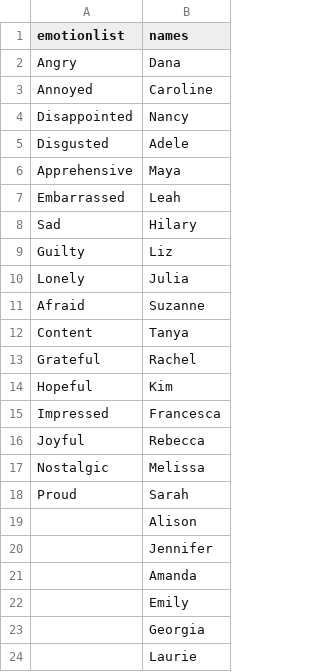
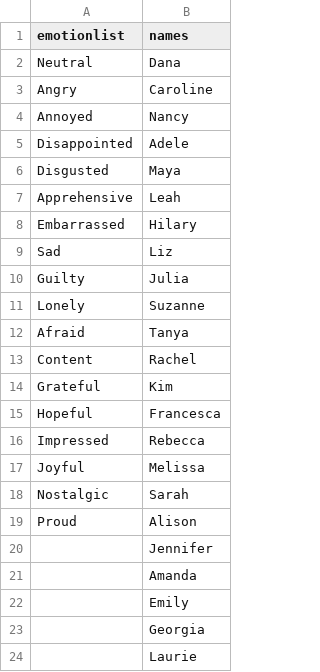
Before and after one commit to amyskerry/NDE, a CSV file: config.csv, drawn as a sheet; only a part is shown.

Commit message:
small change

```diff
--- a/config.csv
+++ b/config.csv
@@ -1,20 +1,20 @@
 emotionlist,names
-Angry,Dana
-Annoyed,Caroline
-Disappointed,Nancy
-Disgusted,Adele
-Apprehensive,Maya
-Embarrassed,Leah
-Sad,Hilary
-Guilty,Liz
-Lonely,Julia
-Afraid,Suzanne
-Content,Tanya
-Grateful,Rachel
-Hopeful,Kim
-Impressed,Francesca
-Joyful,Rebecca
-Nostalgic,Melissa
-Proud,Sarah
-,Alison
+Neutral,Dana
+Angry,Caroline
+Annoyed,Nancy
+Disappointed,Adele
+Disgusted,Maya
+Apprehensive,Leah
+Embarrassed,Hilary
+Sad,Liz
+Guilty,Julia
+Lonely,Suzanne
+Afraid,Tanya
+Content,Rachel
+Grateful,Kim
+Hopeful,Francesca
+Impressed,Rebecca
+Joyful,Melissa
+Nostalgic,Sarah
+Proud,Alison
 ,Jennifer
```
